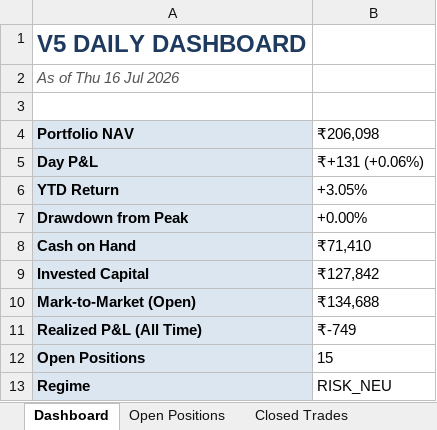
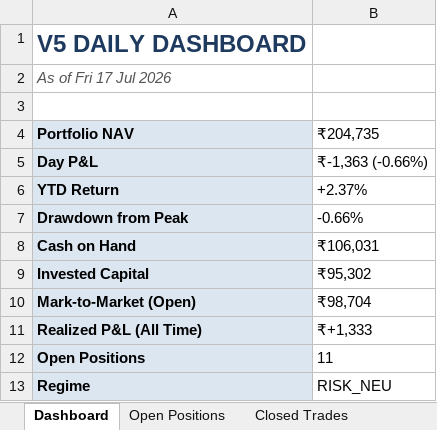
Before and after one commit to shubhamkrpal3-web/v5-stockpicker, an Excel workbook: V5_Live_Tracker.xlsx, sheet Dashboard, drawn as a sheet; values as stored, in another font and other column widths than the file's, no borders; the diff names each change by its address in the sheet, - before the commit and + after, or states it on an @@ line.

```diff
--- a/V5_Live_Tracker.xlsx (sheet Dashboard)
+++ b/V5_Live_Tracker.xlsx (sheet Dashboard)
-A2 (Portfolio NAV): As of Thu 16 Jul 2026
+A2 (Portfolio NAV): As of Fri 17 Jul 2026
-B4: ₹206,098
+B4: ₹204,735
-B5 (₹204,735): ₹+131 (+0.06%)
+B5 (₹204,735): ₹-1,363 (-0.66%)
-B6 (₹204,735): +3.05%
+B6 (₹204,735): +2.37%
-B7 (₹204,735): +0.00%
+B7 (₹204,735): -0.66%
-B8 (₹204,735): ₹71,410
+B8 (₹204,735): ₹106,031
-B9 (₹204,735): ₹127,842
+B9 (₹204,735): ₹95,302
-B10 (₹204,735): ₹134,688
+B10 (₹204,735): ₹98,704
-B11 (₹204,735): ₹-749
+B11 (₹204,735): ₹+1,333
-B12 (₹204,735): 15
+B12 (₹204,735): 11
```
Also changed, not shown: sheet Today's Signal, sheet Open Positions, sheet Closed Trades, sheet Equity Curve, 11 other files.
